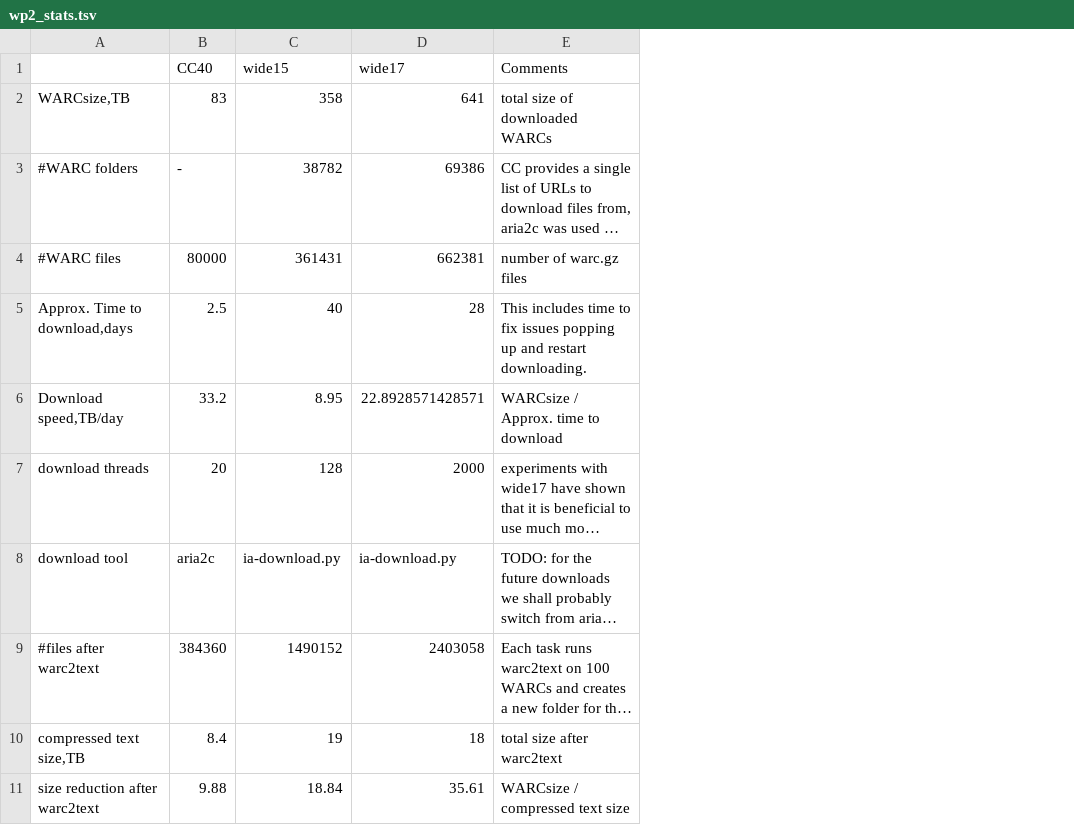
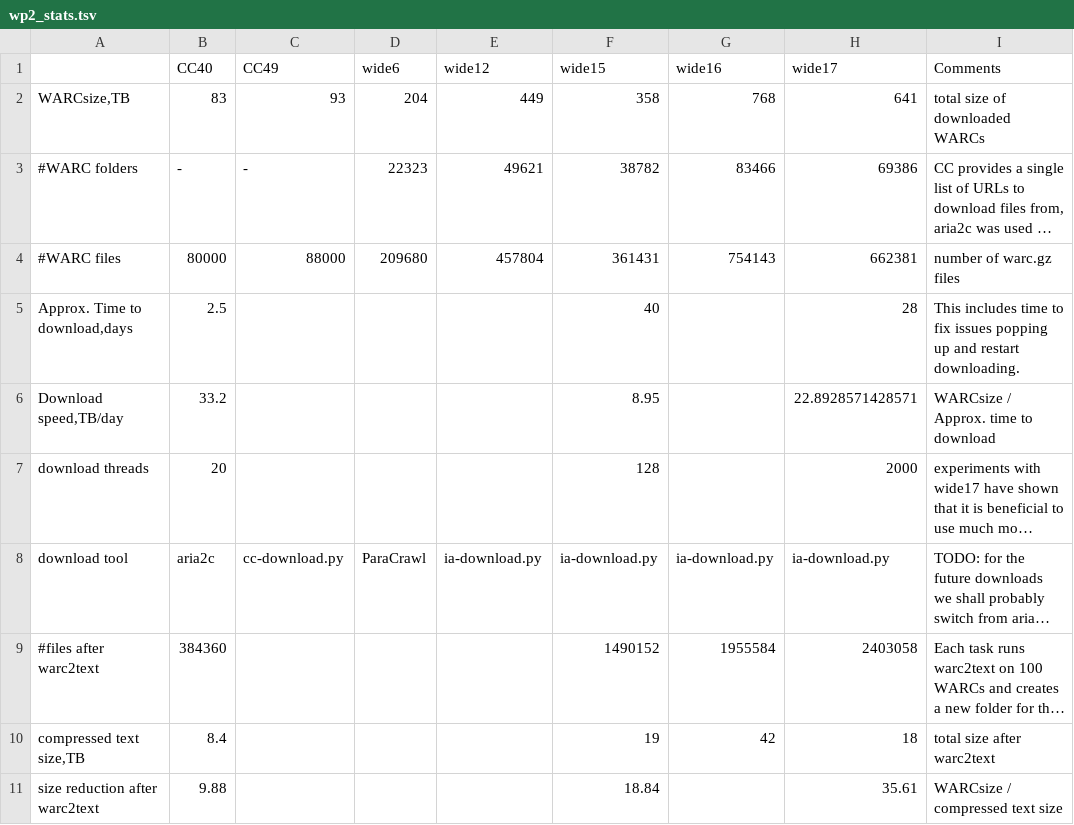
Before and after one commit to hplt-project/warc2text-runner, a TSV file: stats/wp2_stats.tsv, drawn as a sheet; only a part is shown; long unchanged cells end in …; the diff names each change by its address in the sheet, - before the commit and + after, or states it on an @@ line.

Commit message:
Add CESNET stats
I've only added the stats I had easy access to for now.

```diff
--- a/stats/wp2_stats.tsv
+++ b/stats/wp2_stats.tsv
+column C (CC49), rows 2-8: 93 | - | 88000 |  |  |  | cc-download.py
+column D (wide6), rows 2-8: 204 | 22323 | 209680 |  |  |  | ParaCrawl
+column E (wide12), rows 2-8: 449 | 49621 | 457804 |  |  |  | ia-download.py
+column G (wide16), rows 2-10: 768 | 83466 | 754143 |  |  |  | ia-download.py | 1955584 | 42
```
